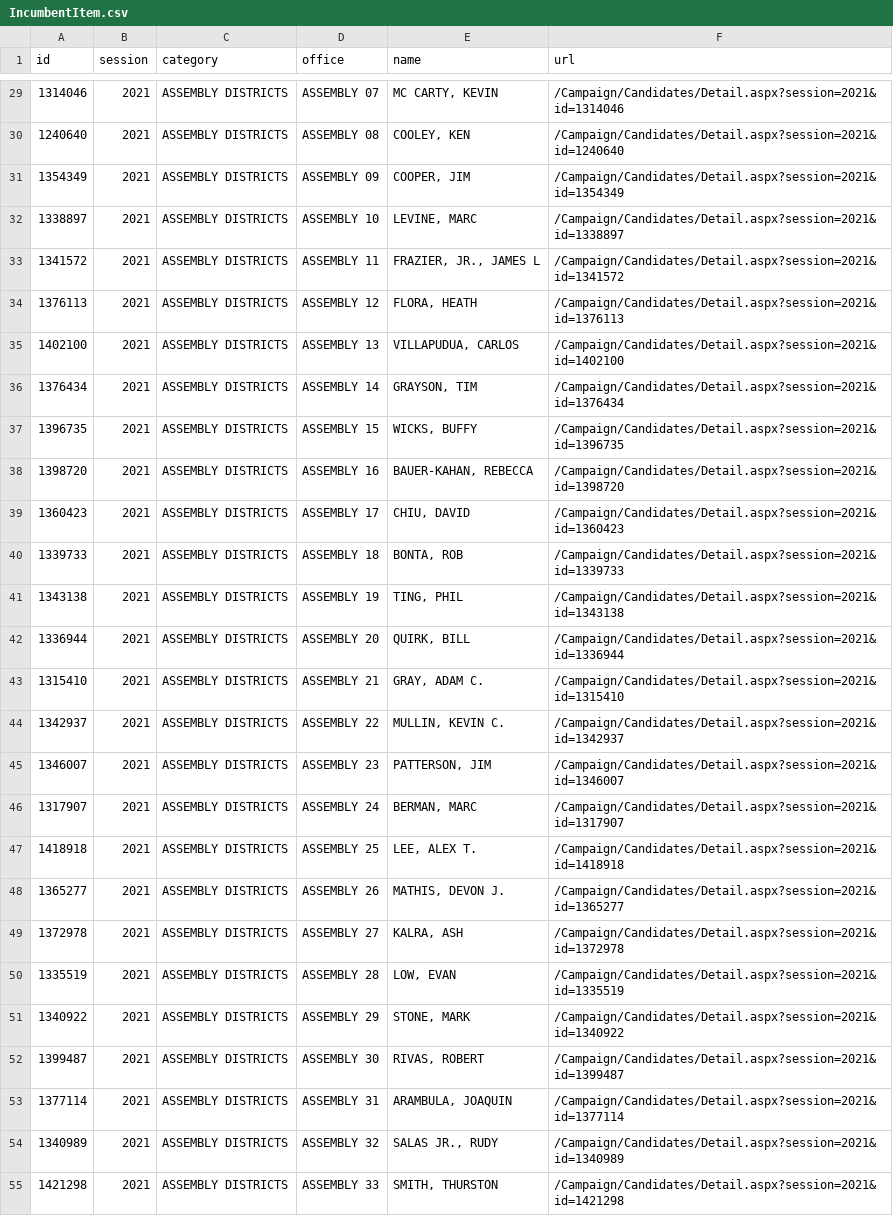
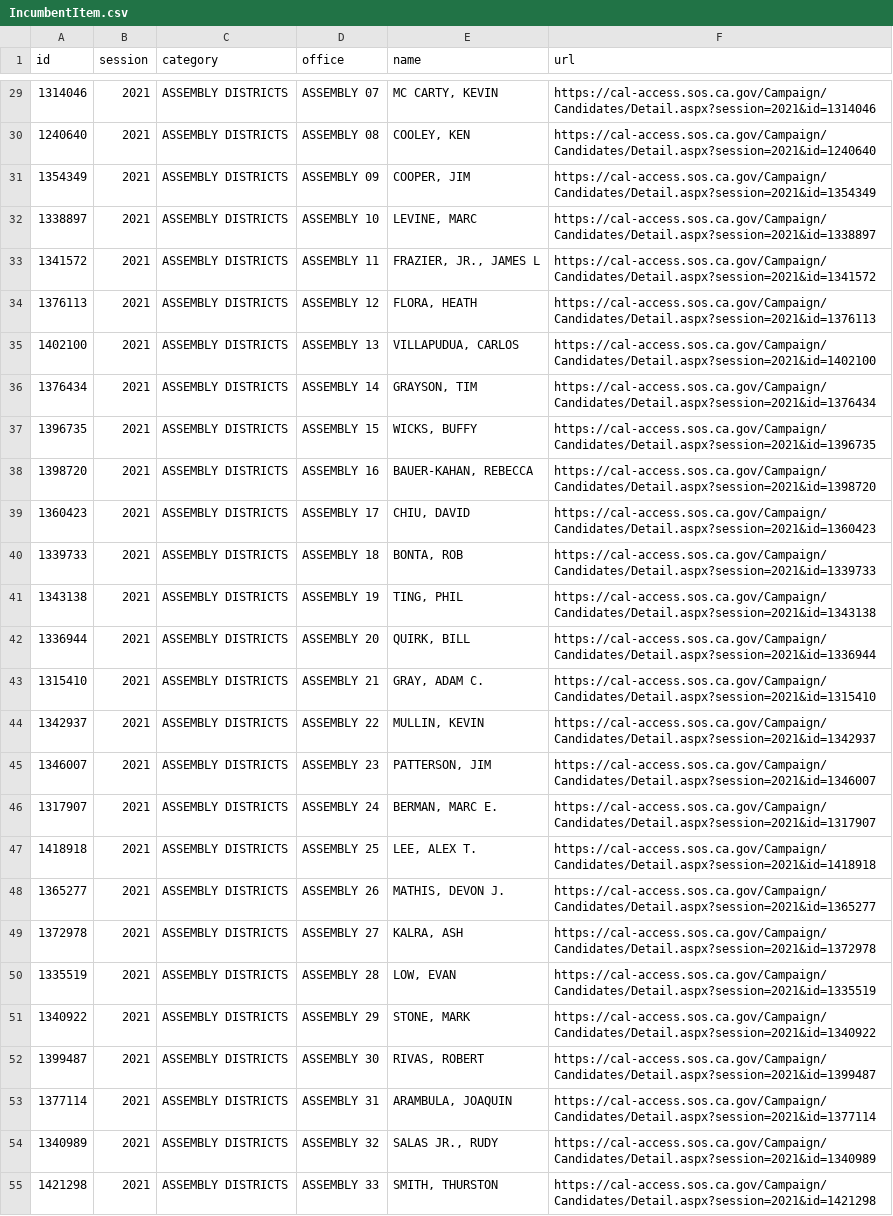
Before and after one commit to palewire/django-calaccess-scraped-data, a CSV file: calaccess_scraped/data/IncumbentItem.csv, drawn as a sheet; only a part is shown, gaps mark what is left out; the diff covers the shown part only; the diff names each change by its address in the sheet, - before the commit and + after, or states it on an @@ line.

```diff
--- a/calaccess_scraped/data/IncumbentItem.csv
+++ b/calaccess_scraped/data/IncumbentItem.csv
-F29 (url): /Campaign/Candidates/Detail.aspx?session=2021&id=1314046
+F29 (url): https://cal-access.sos.ca.gov/Campaign/Candidates/Detail.aspx?session=2021&id=1314046
-F30 (url): /Campaign/Candidates/Detail.aspx?session=2021&id=1240640
+F30 (url): https://cal-access.sos.ca.gov/Campaign/Candidates/Detail.aspx?session=2021&id=1240640
-F31 (url): /Campaign/Candidates/Detail.aspx?session=2021&id=1354349
+F31 (url): https://cal-access.sos.ca.gov/Campaign/Candidates/Detail.aspx?session=2021&id=1354349
-F32 (url): /Campaign/Candidates/Detail.aspx?session=2021&id=1338897
+F32 (url): https://cal-access.sos.ca.gov/Campaign/Candidates/Detail.aspx?session=2021&id=1338897
-F33 (url): /Campaign/Candidates/Detail.aspx?session=2021&id=1341572
+F33 (url): https://cal-access.sos.ca.gov/Campaign/Candidates/Detail.aspx?session=2021&id=1341572
-F34 (url): /Campaign/Candidates/Detail.aspx?session=2021&id=1376113
+F34 (url): https://cal-access.sos.ca.gov/Campaign/Candidates/Detail.aspx?session=2021&id=1376113
-F35 (url): /Campaign/Candidates/Detail.aspx?session=2021&id=1402100
+F35 (url): https://cal-access.sos.ca.gov/Campaign/Candidates/Detail.aspx?session=2021&id=1402100
-F36 (url): /Campaign/Candidates/Detail.aspx?session=2021&id=1376434
+F36 (url): https://cal-access.sos.ca.gov/Campaign/Candidates/Detail.aspx?session=2021&id=1376434
-F37 (url): /Campaign/Candidates/Detail.aspx?session=2021&id=1396735
+F37 (url): https://cal-access.sos.ca.gov/Campaign/Candidates/Detail.aspx?session=2021&id=1396735
-F38 (url): /Campaign/Candidates/Detail.aspx?session=2021&id=1398720
+F38 (url): https://cal-access.sos.ca.gov/Campaign/Candidates/Detail.aspx?session=2021&id=1398720
-F39 (url): /Campaign/Candidates/Detail.aspx?session=2021&id=1360423
+F39 (url): https://cal-access.sos.ca.gov/Campaign/Candidates/Detail.aspx?session=2021&id=1360423
-F40 (url): /Campaign/Candidates/Detail.aspx?session=2021&id=1339733
+F40 (url): https://cal-access.sos.ca.gov/Campaign/Candidates/Detail.aspx?session=2021&id=1339733
-F41 (url): /Campaign/Candidates/Detail.aspx?session=2021&id=1343138
+F41 (url): https://cal-access.sos.ca.gov/Campaign/Candidates/Detail.aspx?session=2021&id=1343138
-F42 (url): /Campaign/Candidates/Detail.aspx?session=2021&id=1336944
+F42 (url): https://cal-access.sos.ca.gov/Campaign/Candidates/Detail.aspx?session=2021&id=1336944
-F43 (url): /Campaign/Candidates/Detail.aspx?session=2021&id=1315410
+F43 (url): https://cal-access.sos.ca.gov/Campaign/Candidates/Detail.aspx?session=2021&id=1315410
-E44 (name): MULLIN, KEVIN C.
+E44 (name): MULLIN, KEVIN
-F44 (url): /Campaign/Candidates/Detail.aspx?session=2021&id=1342937
+F44 (url): https://cal-access.sos.ca.gov/Campaign/Candidates/Detail.aspx?session=2021&id=1342937
-F45 (url): /Campaign/Candidates/Detail.aspx?session=2021&id=1346007
+F45 (url): https://cal-access.sos.ca.gov/Campaign/Candidates/Detail.aspx?session=2021&id=1346007
-E46 (name): BERMAN, MARC
+E46 (name): BERMAN, MARC E.
-F46 (url): /Campaign/Candidates/Detail.aspx?session=2021&id=1317907
+F46 (url): https://cal-access.sos.ca.gov/Campaign/Candidates/Detail.aspx?session=2021&id=1317907
-F47 (url): /Campaign/Candidates/Detail.aspx?session=2021&id=1418918
+F47 (url): https://cal-access.sos.ca.gov/Campaign/Candidates/Detail.aspx?session=2021&id=1418918
-F48 (url): /Campaign/Candidates/Detail.aspx?session=2021&id=1365277
+F48 (url): https://cal-access.sos.ca.gov/Campaign/Candidates/Detail.aspx?session=2021&id=1365277
-F49 (url): /Campaign/Candidates/Detail.aspx?session=2021&id=1372978
+F49 (url): https://cal-access.sos.ca.gov/Campaign/Candidates/Detail.aspx?session=2021&id=1372978
-F50 (url): /Campaign/Candidates/Detail.aspx?session=2021&id=1335519
+F50 (url): https://cal-access.sos.ca.gov/Campaign/Candidates/Detail.aspx?session=2021&id=1335519
-F51 (url): /Campaign/Candidates/Detail.aspx?session=2021&id=1340922
+F51 (url): https://cal-access.sos.ca.gov/Campaign/Candidates/Detail.aspx?session=2021&id=1340922
-F52 (url): /Campaign/Candidates/Detail.aspx?session=2021&id=1399487
+F52 (url): https://cal-access.sos.ca.gov/Campaign/Candidates/Detail.aspx?session=2021&id=1399487
-F53 (url): /Campaign/Candidates/Detail.aspx?session=2021&id=1377114
+F53 (url): https://cal-access.sos.ca.gov/Campaign/Candidates/Detail.aspx?session=2021&id=1377114
-F54 (url): /Campaign/Candidates/Detail.aspx?session=2021&id=1340989
+F54 (url): https://cal-access.sos.ca.gov/Campaign/Candidates/Detail.aspx?session=2021&id=1340989
-F55 (url): /Campaign/Candidates/Detail.aspx?session=2021&id=1421298
+F55 (url): https://cal-access.sos.ca.gov/Campaign/Candidates/Detail.aspx?session=2021&id=1421298
```
Also changed, not shown: 77 edited cells elsewhere in this file, calaccess_scraped/data/IncumbentElectionItem.csv, 1 other file.
